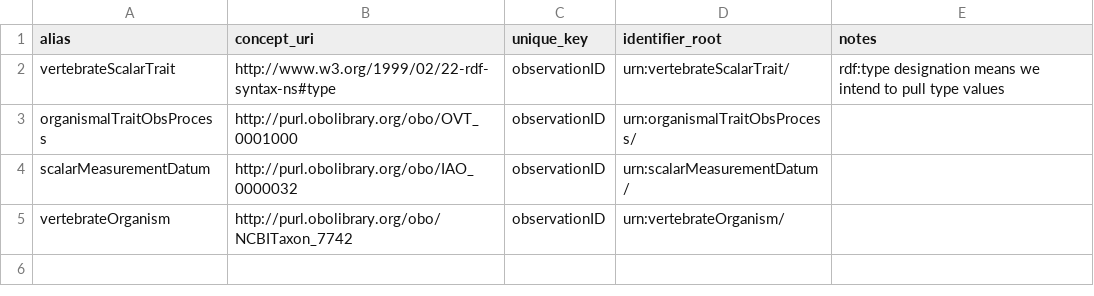
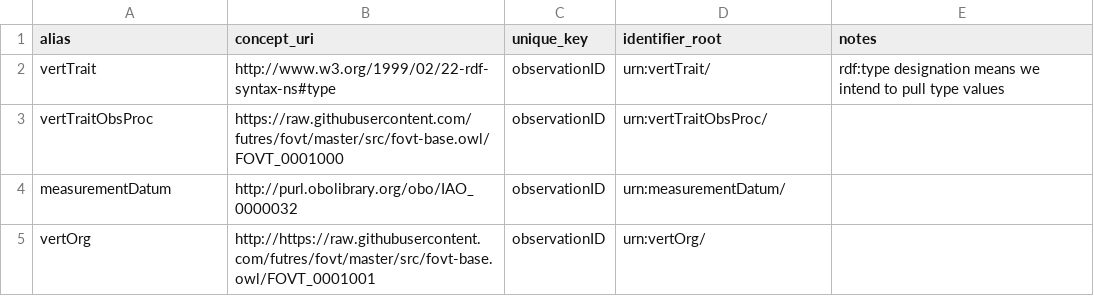
Before and after one commit to futres/ovt-data-pipeline, a CSV file: config/entity.csv, drawn as a sheet.

Commit message:
Update entity.csv
Change to match FOVT

```diff
--- a/config/entity.csv
+++ b/config/entity.csv
@@ -1,5 +1,5 @@
 alias,concept_uri,unique_key,identifier_root,notes
-vertebrateScalarTrait,http://www.w3.org/1999/02/22-rdf-syntax-ns#type,observationID,urn:vertebrateScalarTrait/,rdf:type designation means we intend to pull type values
-organismalTraitObsProcess,http://purl.obolibrary.org/obo/OVT_0001000,observationID,urn:organismalTraitObsProcess/,
-scalarMeasurementDatum,http://purl.obolibrary.org/obo/IAO_0000032,observationID,urn:scalarMeasurementDatum/,
-vertebrateOrganism,http://purl.obolibrary.org/obo/NCBITaxon_7742,observationID,urn:vertebrateOrganism/,
+vertTrait,http://www.w3.org/1999/02/22-rdf-syntax-ns#type,observationID,urn:vertTrait/,rdf:type designation means we intend to pull type values
+vertTraitObsProc,https://raw.githubusercontent.com/futres/fovt/master/src/fovt-base.owl/FOVT_0001000,observationID,urn:vertTraitObsProc/,
+measurementDatum,http://purl.obolibrary.org/obo/IAO_0000032,observationID,urn:measurementDatum/,
+vertOrg,http://https://raw.githubusercontent.com/futres/fovt/master/src/fovt-base.owl/FOVT_0001001,observationID,urn:vertOrg/,
```
